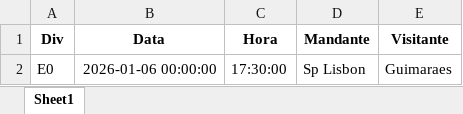
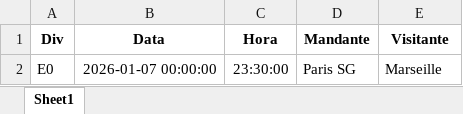
Before and after one commit to vinicmiranda/TipsAuto, an Excel workbook: JogosAdicionais.xlsx, sheet Sheet1, drawn as a sheet; values as stored, in another font and other column widths than the file's, no borders; the diff names each change by its address in the sheet, - before the commit and + after, or states it on an @@ line.

Commit message:
Add files via upload

```diff
--- a/JogosAdicionais.xlsx (sheet Sheet1)
+++ b/JogosAdicionais.xlsx (sheet Sheet1)
-B2 (Data): 2026-01-06 00:00:00
+B2 (Data): 2026-01-07 00:00:00
-C2 (Hora): 17:30:00
+C2 (Hora): 23:30:00
-D2 (Mandante): Sp Lisbon
+D2 (Mandante): Paris SG
-E2 (Visitante): Guimaraes
+E2 (Visitante): Marseille
```
